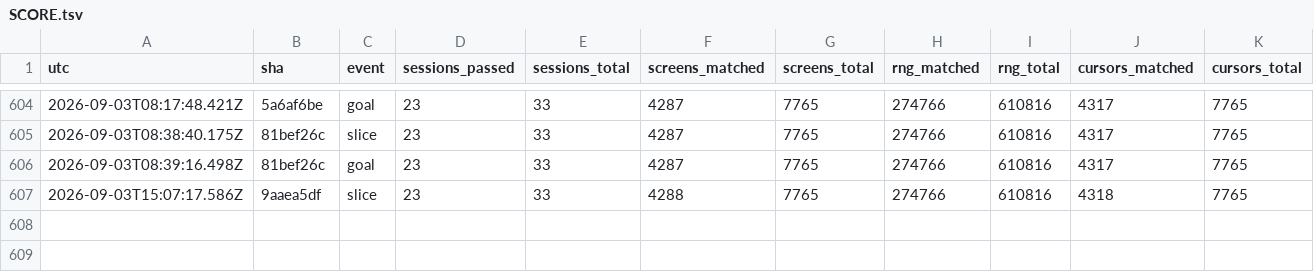
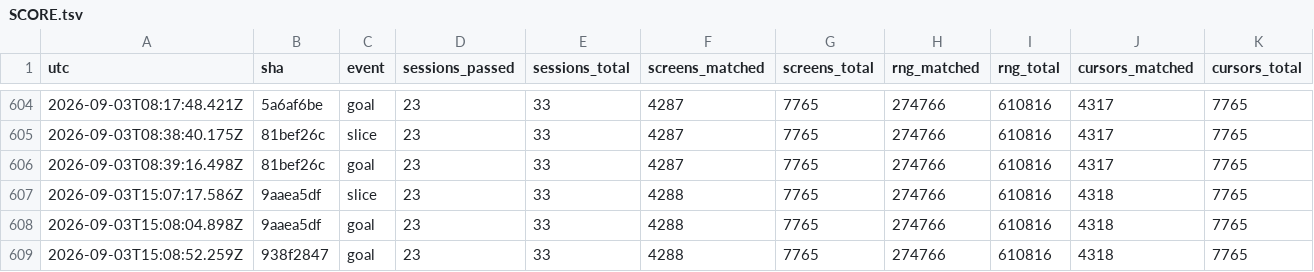
Before and after one commit to vtjeng/teleport-contest, a TSV file: SCORE.tsv, drawn as a sheet; only a part is shown, gaps mark what is left out; rows hold the shown columns only; the diff names each change by its address in the sheet, - before the commit and + after, or states it on an @@ line.

```diff
--- a/SCORE.tsv
+++ b/SCORE.tsv
+row 608: 2026-09-03T15:08:04.898Z | 9aaea5df | goal | 23 | 33 | 4288 | 7765 | 274766 | 610816 | 4318 | 7765
+row 609: 2026-09-03T15:08:52.259Z | 938f2847 | goal | 23 | 33 | 4288 | 7765 | 274766 | 610816 | 4318 | 7765
```
Also changed, not shown: 1 other file.
